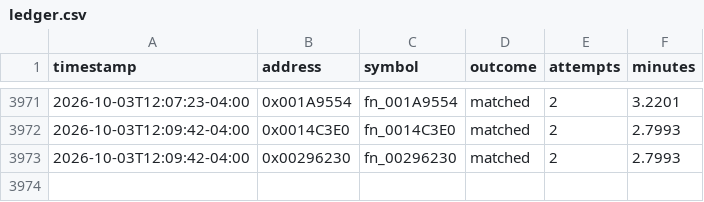
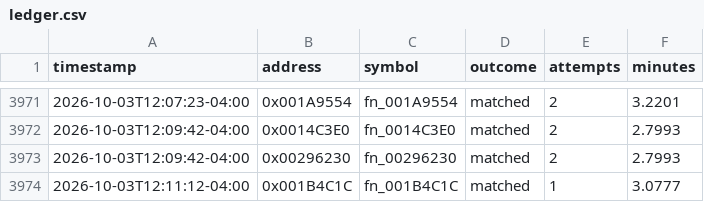
Before and after one commit to exgota/super-mario-3d-land-browser, a CSV file: project/ledger.csv, drawn as a sheet; only a part is shown, gaps mark what is left out; the diff names each change by its address in the sheet, - before the commit and + after, or states it on an @@ line.

```diff
--- a/project/ledger.csv
+++ b/project/ledger.csv
+row 3974: 2026-10-03T12:11:12-04:00 | 0x001B4C1C | fn_001B4C1C | matched | 1 | 3.0777
```
Also changed, not shown: 2 other files.
